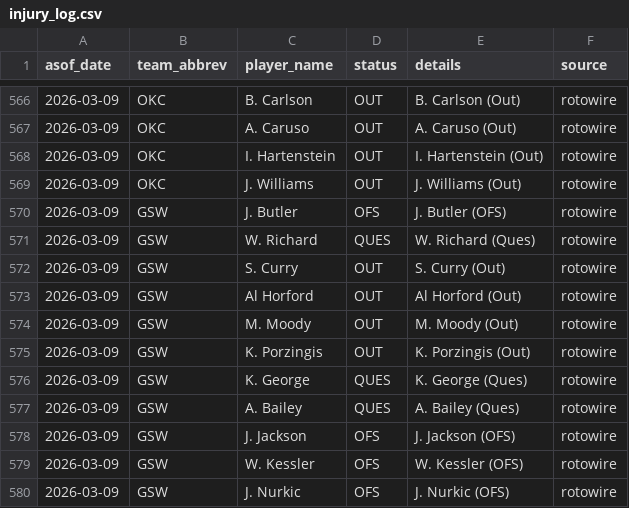
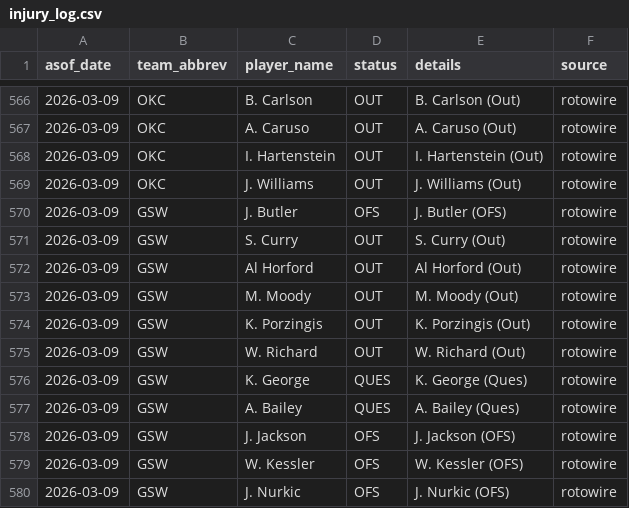
Before and after one commit to oliver-monday/NBAgent, a CSV file: logs/injury_log.csv, drawn as a sheet; only a part is shown, gaps mark what is left out.

```diff
--- a/logs/injury_log.csv
+++ b/logs/injury_log.csv
@@ -570,3 +570,2 @@ asof_date,team_abbrev,player_name,status,details,source
 2026-03-09,GSW,J. Butler,OFS,J. Butler (OFS),rotowire
-2026-03-09,GSW,W. Richard,QUES,W. Richard (Ques),rotowire
 2026-03-09,GSW,S. Curry,OUT,S. Curry (Out),rotowire
@@ -575,2 +574,3 @@ asof_date,team_abbrev,player_name,status,details,source
 2026-03-09,GSW,K. Porzingis,OUT,K. Porzingis (Out),rotowire
+2026-03-09,GSW,W. Richard,OUT,W. Richard (Out),rotowire
 2026-03-09,GSW,K. George,QUES,K. George (Ques),rotowire
```
Also changed, not shown: 1 other file.
